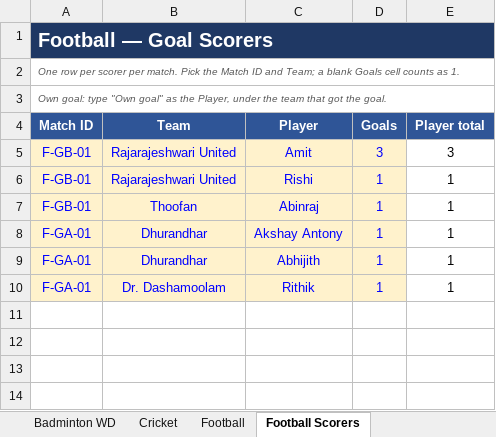
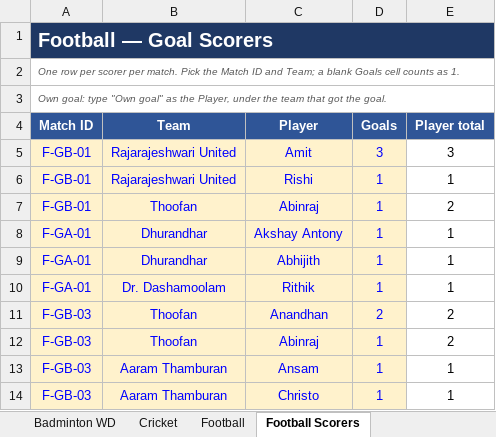
Before and after one commit to vonnue-amit/vonnue-cup-2026, an Excel workbook: data/Vonnue_Cup_Knockout_Brackets.xlsx, sheet Football Scorers, drawn as a sheet; values as stored, in another font and other column widths than the file's, no borders; charts and pictures not drawn; the diff names each change by its address in the sheet, - before the commit and + after, or states it on an @@ line.

```diff
--- a/data/Vonnue_Cup_Knockout_Brackets.xlsx (sheet Football Scorers)
+++ b/data/Vonnue_Cup_Knockout_Brackets.xlsx (sheet Football Scorers)
-E7 (Player total): 1
+E7 (Player total): 2
+row 11: F-GB-03 | Thoofan | Anandhan | 2 | 2
+row 12: F-GB-03 | Thoofan | Abinraj | 1 | 2
+row 13: F-GB-03 | Aaram Thamburan | Ansam | 1 | 1
+row 14: F-GB-03 | Aaram Thamburan | Christo | 1 | 1
```
Also changed, not shown: 1 other file.
